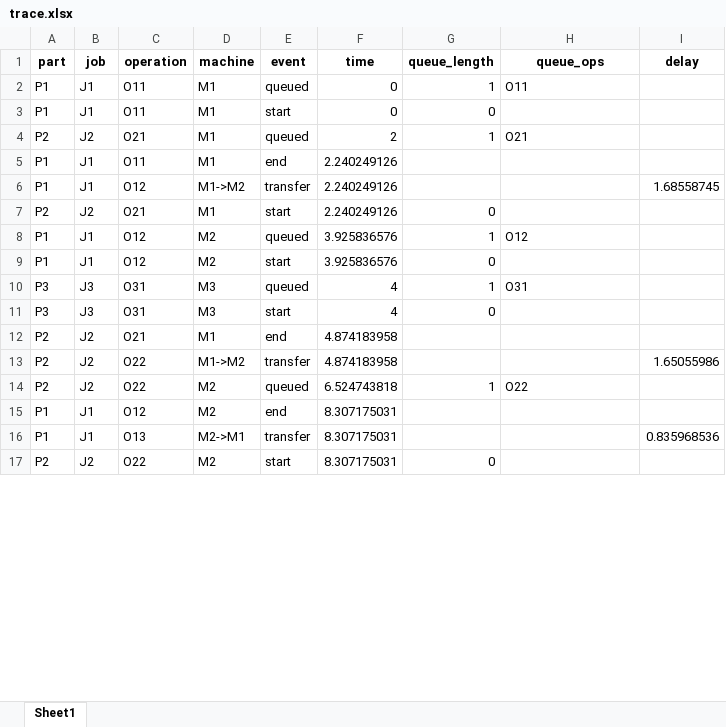
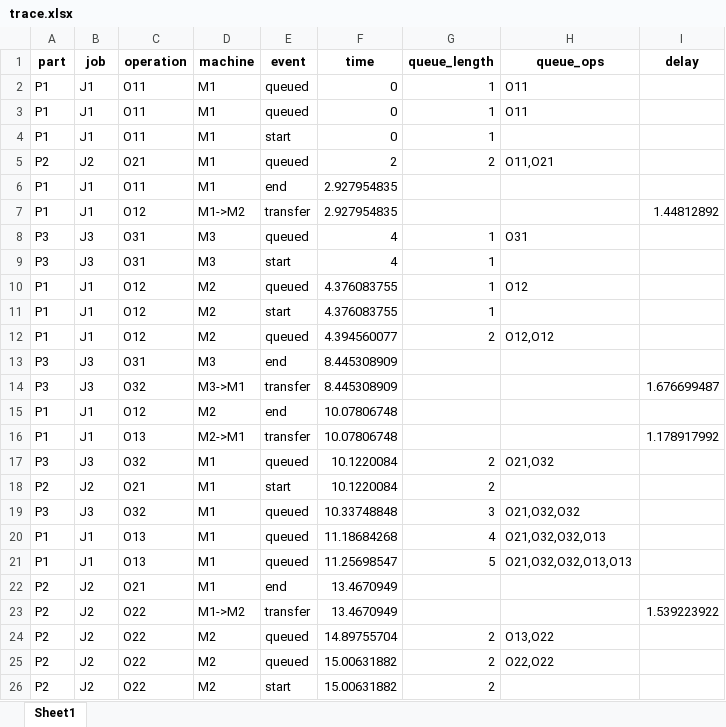
Before and after one commit to Ykmykmkkk/AASX, an Excel workbook: results/trace.xlsx, sheet Sheet1, drawn as a sheet; only a part is shown; values as stored, in another font and other column widths than the file's, no borders; removed rows and columns are numbered as before the commit, all else as after; the diff covers the shown part only; the diff names each change by its address in the sheet, - before the commit and + after, or states it on an @@ line.

```diff
--- a/results/trace.xlsx (sheet Sheet1)
+++ b/results/trace.xlsx (sheet Sheet1)
+row 3: P1 | J1 | O11 | M1 | queued | 0 | 1 | O11
-G4 (queue_length): 0
+G4 (queue_length): 1
-G5 (queue_length): 1
+G5 (queue_length): 2
-H5 (queue_ops): O21
+H5 (queue_ops): O11,O21
-F6:F7 (time): 2.240249126
+F6:F7 (time): 2.927954835
-I7 (delay): 1.68558745
+I7 (delay): 1.44812892
-row 7: P2 | J2 | O21 | M1 | start | 2.240249126 | 0
-row 8: P1 | J1 | O12 | M2 | queued | 3.925836576 | 1 | O12
-row 9: P1 | J1 | O12 | M2 | start | 3.925836576 | 0
-G9 (queue_length): 0
+G9 (queue_length): 1
+row 10: P1 | J1 | O12 | M2 | queued | 4.376083755 | 1 | O12
+row 11: P1 | J1 | O12 | M2 | start | 4.376083755 | 1
+row 12: P1 | J1 | O12 | M2 | queued | 4.394560077 | 2 | O12,O12
+row 13: P3 | J3 | O31 | M3 | end | 8.445308909
+row 14: P3 | J3 | O32 | M3->M1 | transfer | 8.445308909 |  |  | 1.676699487
+row 15: P1 | J1 | O12 | M2 | end | 10.07806748
+row 16: P1 | J1 | O13 | M2->M1 | transfer | 10.07806748 |  |  | 1.178917992
+row 17: P3 | J3 | O32 | M1 | queued | 10.1220084 | 2 | O21,O32
+row 18: P2 | J2 | O21 | M1 | start | 10.1220084 | 2
+row 19: P3 | J3 | O32 | M1 | queued | 10.33748848 | 3 | O21,O32,O32
+row 20: P1 | J1 | O13 | M1 | queued | 11.18684268 | 4 | O21,O32,O32,O13
+row 21: P1 | J1 | O13 | M1 | queued | 11.25698547 | 5 | O21,O32,O32,O13,O13
-F22:F23 (time): 4.874183958
+F22:F23 (time): 13.4670949
-I23 (delay): 1.65055986
+I23 (delay): 1.539223922
-F24 (time): 6.524743818
+F24 (time): 14.89755704
-G24 (queue_length): 1
+G24 (queue_length): 2
-H24 (queue_ops): O22
+H24 (queue_ops): O13,O22
-row 15: P1 | J1 | O12 | M2 | end | 8.307175031
-row 16: P1 | J1 | O13 | M2->M1 | transfer | 8.307175031 |  |  | 0.835968536
+row 25: P2 | J2 | O22 | M2 | queued | 15.00631882 | 2 | O22,O22
-F26 (time): 8.307175031
+F26 (time): 15.00631882
-G26 (queue_length): 0
+G26 (queue_length): 2
```
Also changed, not shown: 4 added rows, 7 removed rows and 12 edited cells elsewhere in this sheet, 26 other files.
